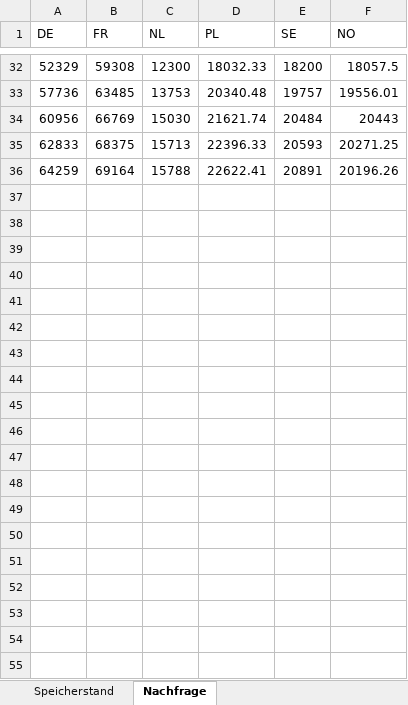
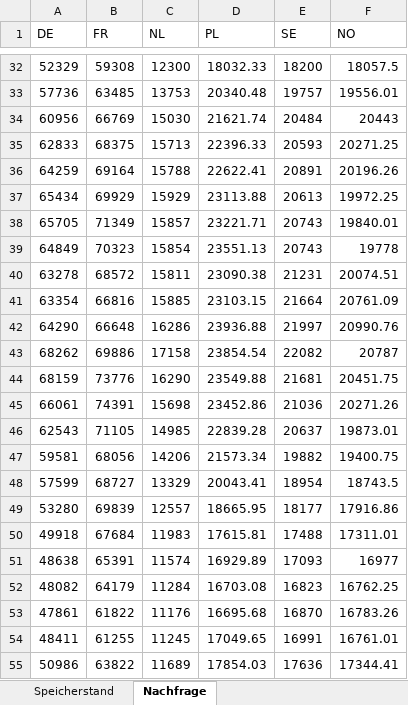
Before and after one commit to Miriamhuetter/EWI-Einstiegsmodel, an Excel workbook: Ergebnisse.xlsx, sheet Nachfrage, drawn as a sheet; only a part is shown, gaps mark what is left out; values as stored, in another font and other column widths than the file's, no borders; the diff covers the shown part only; the diff names each change by its address in the sheet, - before the commit and + after, or states it on an @@ line.

```diff
--- a/Ergebnisse.xlsx (sheet Nachfrage)
+++ b/Ergebnisse.xlsx (sheet Nachfrage)
+row 37: 65434 | 69929 | 15929 | 23113.88 | 20613 | 19972.25
+row 38: 65705 | 71349 | 15857 | 23221.71 | 20743 | 19840.01
+row 39: 64849 | 70323 | 15854 | 23551.13 | 20743 | 19778
+row 40: 63278 | 68572 | 15811 | 23090.38 | 21231 | 20074.51
+row 41: 63354 | 66816 | 15885 | 23103.15 | 21664 | 20761.09
+row 42: 64290 | 66648 | 16286 | 23936.88 | 21997 | 20990.76
+row 43: 68262 | 69886 | 17158 | 23854.54 | 22082 | 20787
+row 44: 68159 | 73776 | 16290 | 23549.88 | 21681 | 20451.75
+row 45: 66061 | 74391 | 15698 | 23452.86 | 21036 | 20271.26
+row 46: 62543 | 71105 | 14985 | 22839.28 | 20637 | 19873.01
+row 47: 59581 | 68056 | 14206 | 21573.34 | 19882 | 19400.75
+row 48: 57599 | 68727 | 13329 | 20043.41 | 18954 | 18743.5
+row 49: 53280 | 69839 | 12557 | 18665.95 | 18177 | 17916.86
+row 50: 49918 | 67684 | 11983 | 17615.81 | 17488 | 17311.01
+row 51: 48638 | 65391 | 11574 | 16929.89 | 17093 | 16977
+row 52: 48082 | 64179 | 11284 | 16703.08 | 16823 | 16762.25
+row 53: 47861 | 61822 | 11176 | 16695.68 | 16870 | 16783.26
+row 54: 48411 | 61255 | 11245 | 17049.65 | 16991 | 16761.01
+row 55: 50986 | 63822 | 11689 | 17854.03 | 17636 | 17344.41
```
Also changed, not shown: 46 added rows elsewhere in this sheet, sheet SE, sheet NO, sheet DE, sheet FR, sheet PL, sheet NL, 3 more sheets, 2 other files.
